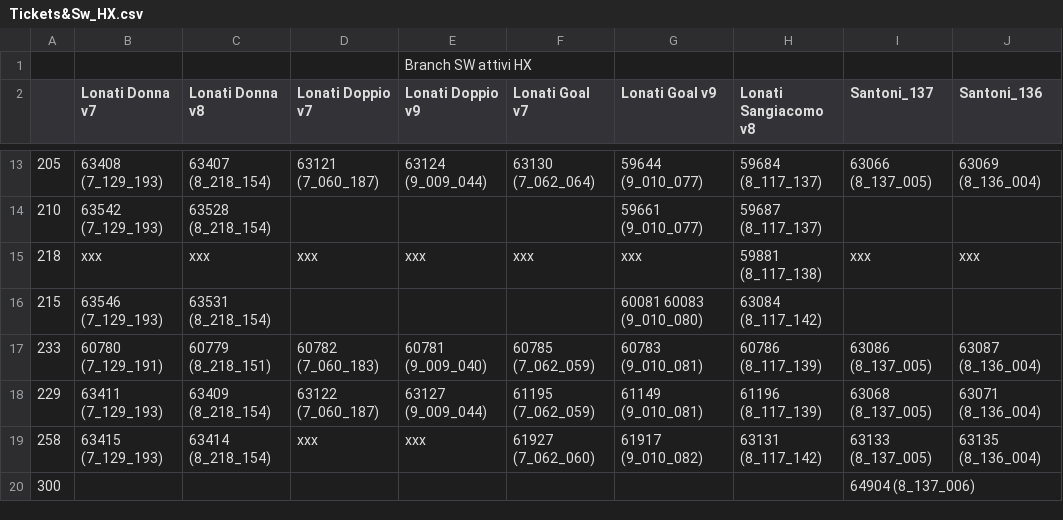
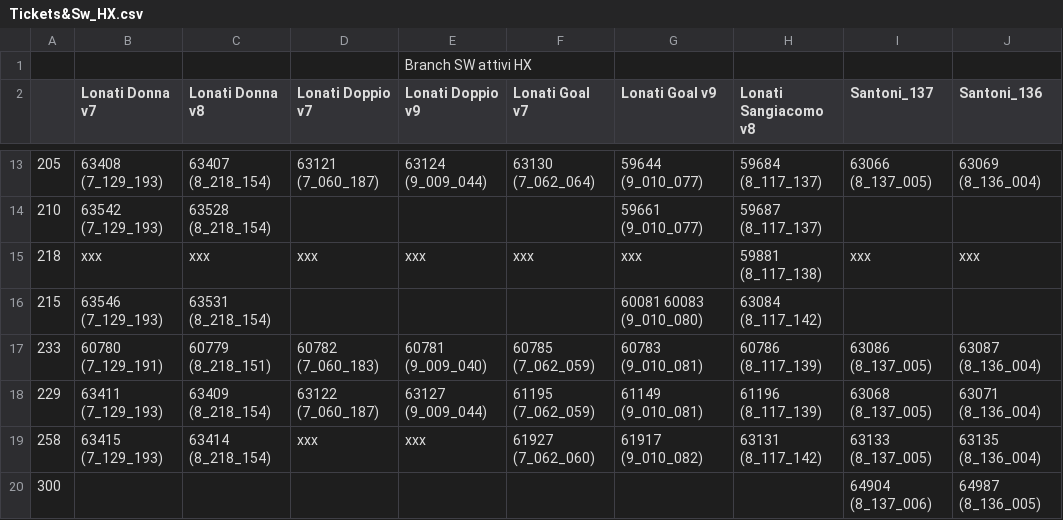
Before and after one commit to foffux/TicketsManagement, a CSV file: Tickets&Sw_HX.csv, drawn as a sheet; only a part is shown, gaps mark what is left out; the diff names each change by its address in the sheet, - before the commit and + after, or states it on an @@ line.

Commit message:
Modificato ticket 300 per HX

```diff
--- a/Tickets&Sw_HX.csv
+++ b/Tickets&Sw_HX.csv
-J20 (Santoni_136): (empty)
+J20 (Santoni_136): 64987 (8_136_005)
```
